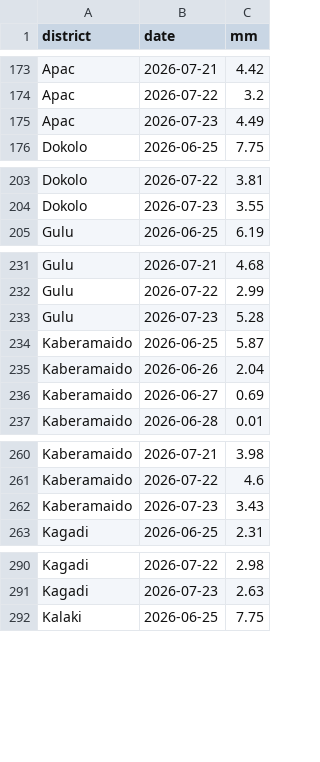
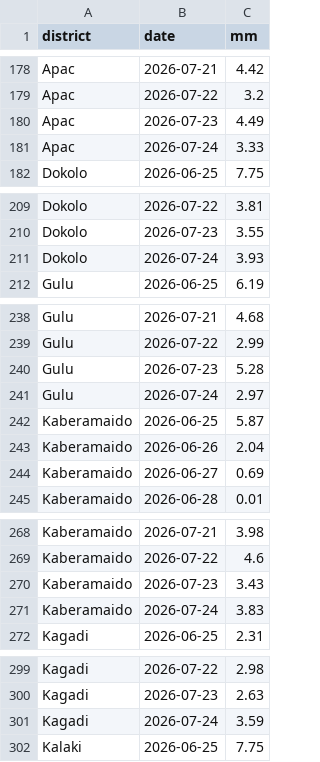
Before and after one commit to quinn-Uganda/planting-monitor, a CSV file: planting_monitor_out/power_actuals.csv, drawn as a sheet; only a part is shown, gaps mark what is left out; the diff covers the shown part only.

```diff
--- a/planting_monitor_out/power_actuals.csv
+++ b/planting_monitor_out/power_actuals.csv
@@ -175,2 +180,3 @@ Apac,2026-07-22,3.2
 Apac,2026-07-23,4.49
+Apac,2026-07-24,3.33
 Dokolo,2026-06-25,7.75
@@ -204,2 +210,3 @@ Dokolo,2026-07-22,3.81
 Dokolo,2026-07-23,3.55
+Dokolo,2026-07-24,3.93
 Gulu,2026-06-25,6.19
@@ -233,2 +240,3 @@ Gulu,2026-07-22,2.99
 Gulu,2026-07-23,5.28
+Gulu,2026-07-24,2.97
 Kaberamaido,2026-06-25,5.87
@@ -262,2 +270,3 @@ Kaberamaido,2026-07-22,4.6
 Kaberamaido,2026-07-23,3.43
+Kaberamaido,2026-07-24,3.83
 Kagadi,2026-06-25,2.31
@@ -291,2 +300,3 @@ Kagadi,2026-07-22,2.98
 Kagadi,2026-07-23,2.63
+Kagadi,2026-07-24,3.59
 Kalaki,2026-06-25,7.75
```
Also changed, not shown: 17 added rows elsewhere in this file, planting_monitor_out/history.csv, planting_monitor_out/status_today.csv, 5 other files.
